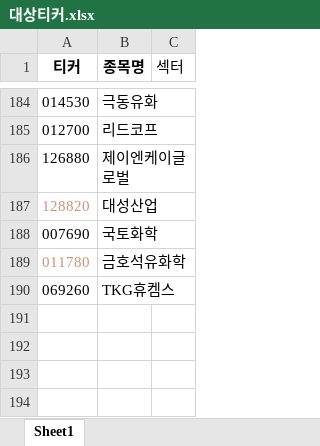
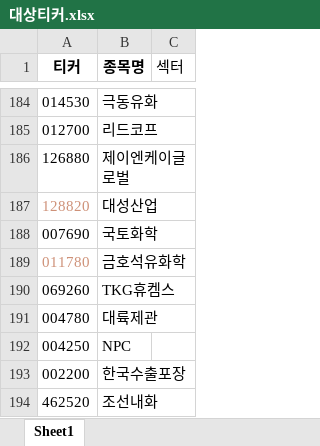
Before and after one commit to modntsimho-gif/my-stock-app, an Excel workbook: api/대상티커.xlsx, sheet Sheet1, drawn as a sheet; only a part is shown, gaps mark what is left out; values as stored, in another font and other column widths than the file's, no borders; the diff names each change by its address in the sheet, - before the commit and + after, or states it on an @@ line.

Commit message:
12

```diff
--- a/api/대상티커.xlsx (sheet Sheet1)
+++ b/api/대상티커.xlsx (sheet Sheet1)
+row 191: 004780 | 대륙제관
+row 192: 004250 | NPC
+row 193: 002200 | 한국수출포장
+row 194: 462520 | 조선내화
```
